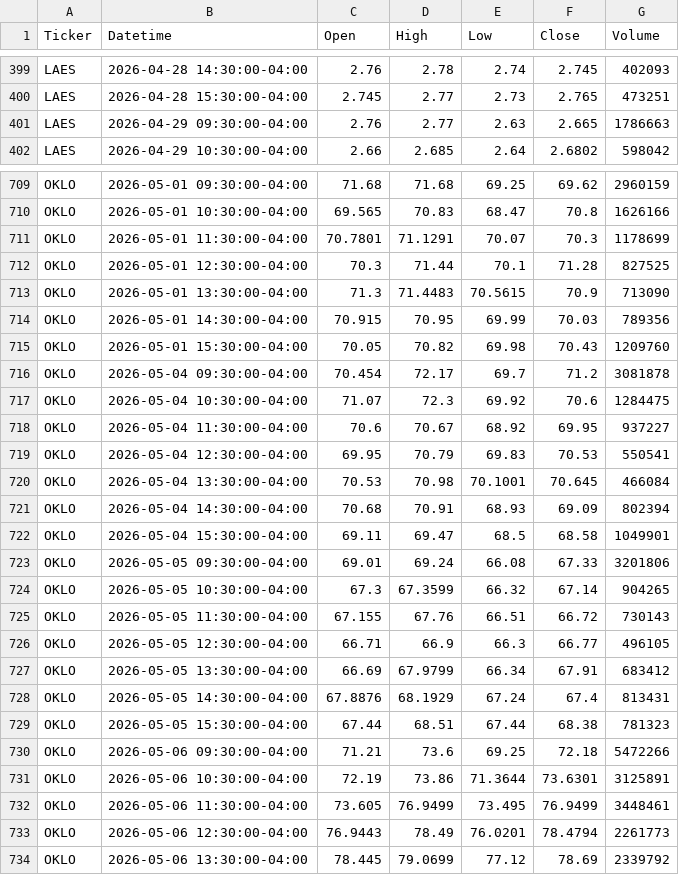
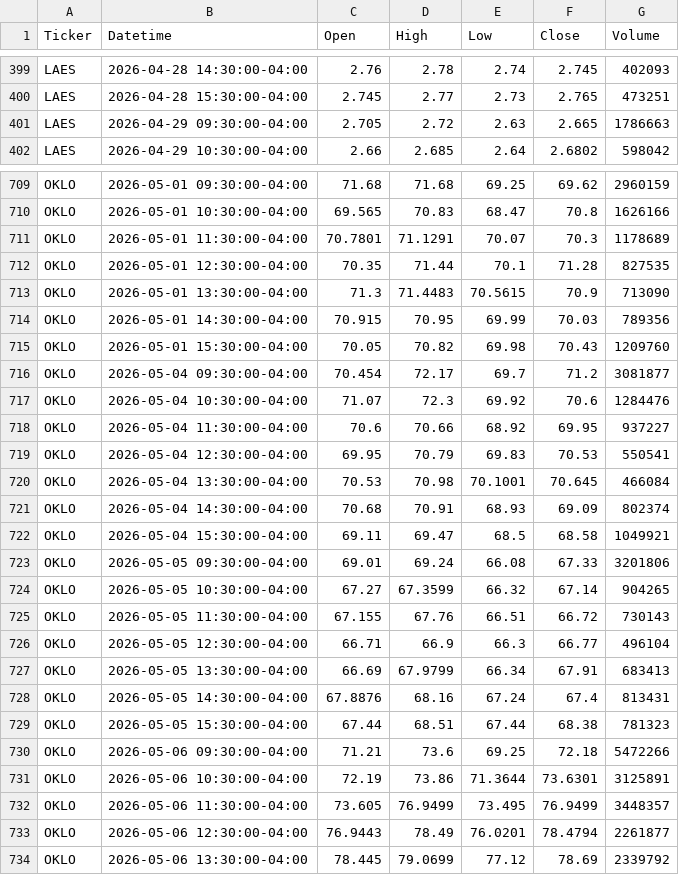
Before and after one commit to certhz-maker/watchlist, a CSV file: 60m.csv, drawn as a sheet; only a part is shown, gaps mark what is left out; the diff covers the shown part only.

```diff
--- a/60m.csv
+++ b/60m.csv
@@ -400,3 +400,3 @@ LAES,2026-04-28 14:30:00-04:00,2.76,2.78,2.74,2.745,402093
 LAES,2026-04-28 15:30:00-04:00,2.745,2.77,2.73,2.765,473251
-LAES,2026-04-29 09:30:00-04:00,2.76,2.77,2.63,2.665,1786663
+LAES,2026-04-29 09:30:00-04:00,2.705,2.72,2.63,2.665,1786663
 LAES,2026-04-29 10:30:00-04:00,2.66,2.685,2.64,2.6802,598042
@@ -710,4 +710,4 @@ OKLO,2026-05-01 09:30:00-04:00,71.68,71.68,69.25,69.62,2960159
 OKLO,2026-05-01 10:30:00-04:00,69.565,70.83,68.47,70.8,1626166
-OKLO,2026-05-01 11:30:00-04:00,70.7801,71.1291,70.07,70.3,1178699
-OKLO,2026-05-01 12:30:00-04:00,70.3,71.44,70.1,71.28,827525
+OKLO,2026-05-01 11:30:00-04:00,70.7801,71.1291,70.07,70.3,1178689
+OKLO,2026-05-01 12:30:00-04:00,70.35,71.44,70.1,71.28,827535
 OKLO,2026-05-01 13:30:00-04:00,71.3,71.4483,70.5615,70.9,713090
@@ -715,15 +715,15 @@ OKLO,2026-05-01 14:30:00-04:00,70.915,70.95,69.99,70.03,789356
 OKLO,2026-05-01 15:30:00-04:00,70.05,70.82,69.98,70.43,1209760
-OKLO,2026-05-04 09:30:00-04:00,70.454,72.17,69.7,71.2,3081878
-OKLO,2026-05-04 10:30:00-04:00,71.07,72.3,69.92,70.6,1284475
-OKLO,2026-05-04 11:30:00-04:00,70.6,70.67,68.92,69.95,937227
+OKLO,2026-05-04 09:30:00-04:00,70.454,72.17,69.7,71.2,3081877
+OKLO,2026-05-04 10:30:00-04:00,71.07,72.3,69.92,70.6,1284476
+OKLO,2026-05-04 11:30:00-04:00,70.6,70.66,68.92,69.95,937227
 OKLO,2026-05-04 12:30:00-04:00,69.95,70.79,69.83,70.53,550541
 OKLO,2026-05-04 13:30:00-04:00,70.53,70.98,70.1001,70.645,466084
-OKLO,2026-05-04 14:30:00-04:00,70.68,70.91,68.93,69.09,802394
-OKLO,2026-05-04 15:30:00-04:00,69.11,69.47,68.5,68.58,1049901
+OKLO,2026-05-04 14:30:00-04:00,70.68,70.91,68.93,69.09,802374
+OKLO,2026-05-04 15:30:00-04:00,69.11,69.47,68.5,68.58,1049921
 OKLO,2026-05-05 09:30:00-04:00,69.01,69.24,66.08,67.33,3201806
-OKLO,2026-05-05 10:30:00-04:00,67.3,67.3599,66.32,67.14,904265
+OKLO,2026-05-05 10:30:00-04:00,67.27,67.3599,66.32,67.14,904265
 OKLO,2026-05-05 11:30:00-04:00,67.155,67.76,66.51,66.72,730143
-OKLO,2026-05-05 12:30:00-04:00,66.71,66.9,66.3,66.77,496105
-OKLO,2026-05-05 13:30:00-04:00,66.69,67.9799,66.34,67.91,683412
-OKLO,2026-05-05 14:30:00-04:00,67.8876,68.1929,67.24,67.4,813431
+OKLO,2026-05-05 12:30:00-04:00,66.71,66.9,66.3,66.77,496104
+OKLO,2026-05-05 13:30:00-04:00,66.69,67.9799,66.34,67.91,683413
+OKLO,2026-05-05 14:30:00-04:00,67.8876,68.16,67.24,67.4,813431
 OKLO,2026-05-05 15:30:00-04:00,67.44,68.51,67.44,68.38,781323
@@ -731,4 +731,4 @@ OKLO,2026-05-06 09:30:00-04:00,71.21,73.6,69.25,72.18,5472266
 OKLO,2026-05-06 10:30:00-04:00,72.19,73.86,71.3644,73.6301,3125891
-OKLO,2026-05-06 11:30:00-04:00,73.605,76.9499,73.495,76.9499,3448461
-OKLO,2026-05-06 12:30:00-04:00,76.9443,78.49,76.0201,78.4794,2261773
+OKLO,2026-05-06 11:30:00-04:00,73.605,76.9499,73.495,76.9499,3448357
+OKLO,2026-05-06 12:30:00-04:00,76.9443,78.49,76.0201,78.4794,2261877
 OKLO,2026-05-06 13:30:00-04:00,78.445,79.0699,77.12,78.69,2339792
```
Also changed, not shown: 66 edited cells elsewhere in this file.
